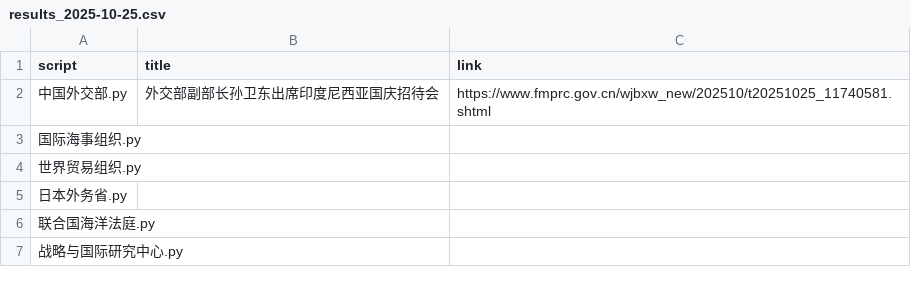
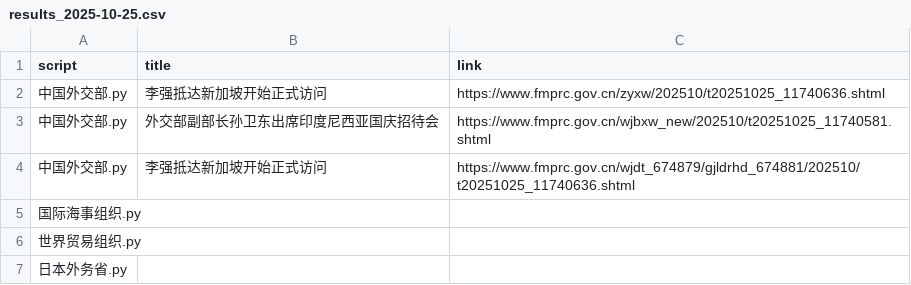
Before and after one commit to KACSH9/---, a CSV file: results_2025-10-25.csv, drawn as a sheet; only a part is shown; the shorter side is filled out with more unchanged rows; the diff covers the shown part only.

```diff
--- a/results_2025-10-25.csv
+++ b/results_2025-10-25.csv
@@ -1,3 +1,5 @@
 script,title,link
+中国外交部.py,李强抵达新加坡开始正式访问,https://www.fmprc.gov.cn/zyxw/202510/t20251025_11740636.shtml
 中国外交部.py,外交部副部长孙卫东出席印度尼西亚国庆招待会,https://www.fmprc.gov.cn/wjbxw_new/202510/t20251025_11740581.shtml
+中国外交部.py,李强抵达新加坡开始正式访问,https://www.fmprc.gov.cn/wjdt_674879/gjldrhd_674881/202510/t20251025_11740636.shtml
 国际海事组织.py,,
```
Also changed, not shown: 19 added rows and 2 edited cells elsewhere in this file.
